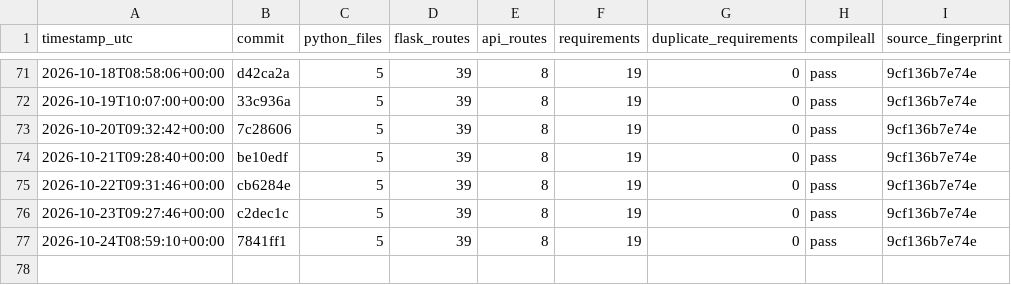
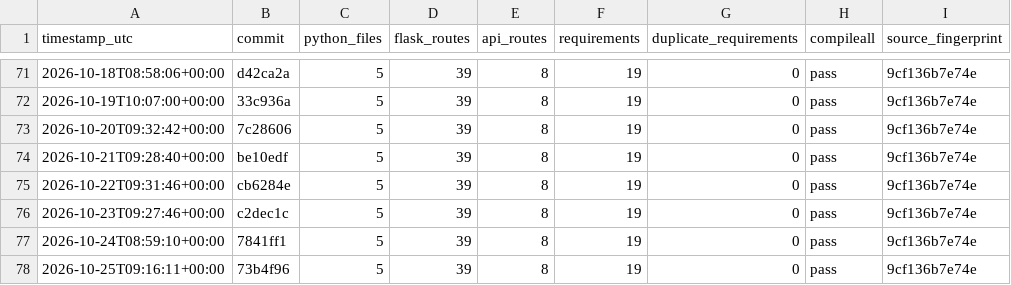
Before and after one commit to Adityism/CAI, a CSV file: reports/project-health-history.csv, drawn as a sheet; only a part is shown, gaps mark what is left out; the diff names each change by its address in the sheet, - before the commit and + after, or states it on an @@ line.

Commit message:
chore(health): record daily CAI project health

```diff
--- a/reports/project-health-history.csv
+++ b/reports/project-health-history.csv
+row 78: 2026-10-25T09:16:11+00:00 | 73b4f96 | 5 | 39 | 8 | 19 | 0 | pass | 9cf136b7e74e
```
Also changed, not shown: 1 other file.
